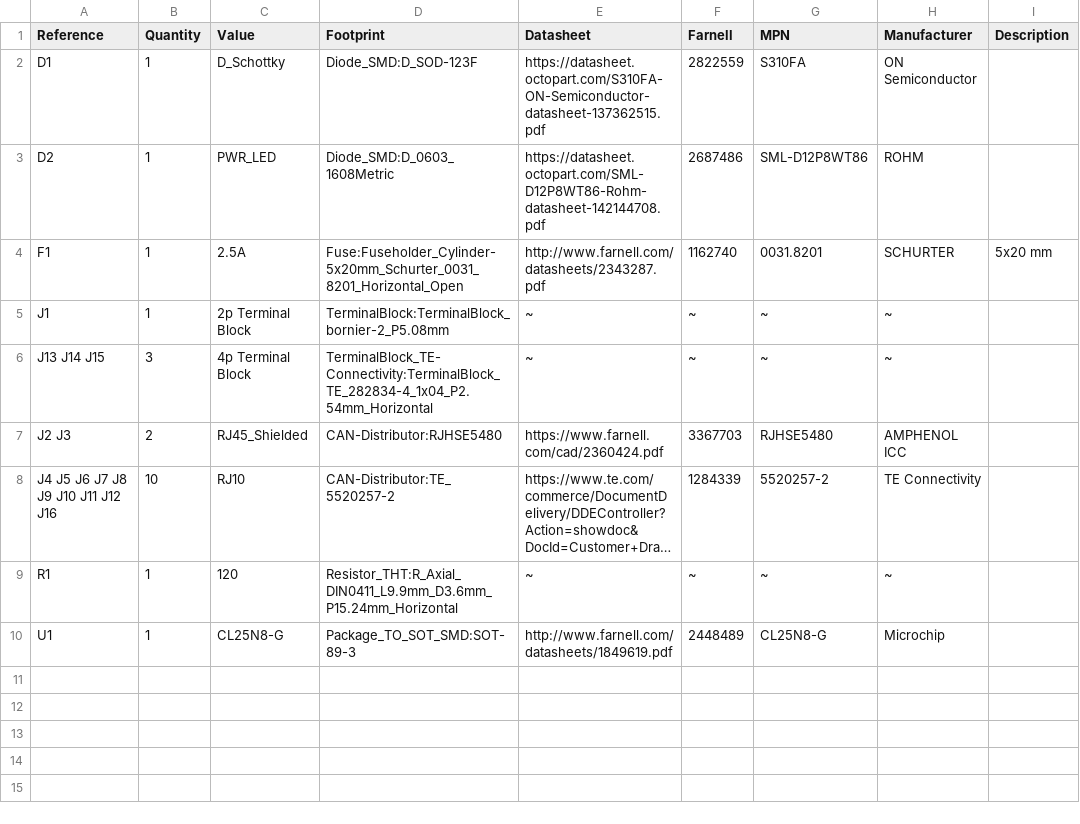
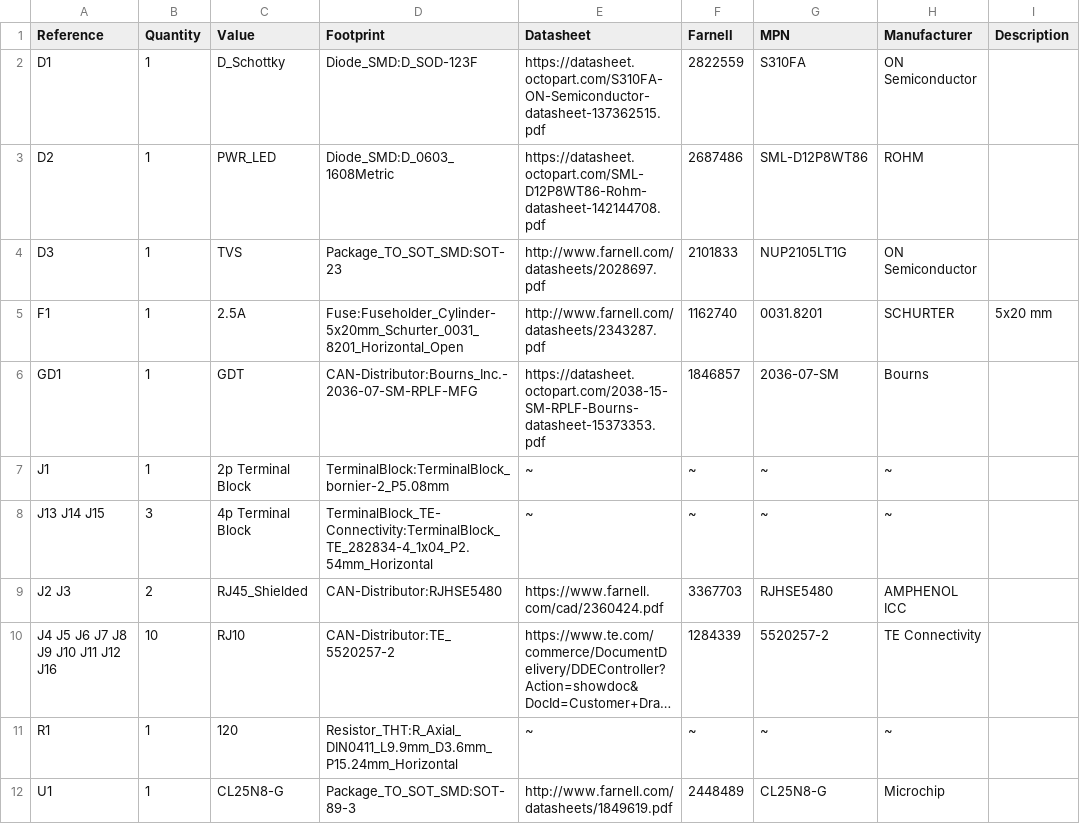
Before and after one commit to ETAChalmers/CAN-Distributor, a CSV file: CAN-Distributor.csv, drawn as a sheet; long unchanged cells end in ….

Commit message:
Update BOM with TVS and GDT.

```diff
--- a/CAN-Distributor.csv
+++ b/CAN-Distributor.csv
@@ -3,3 +3,5 @@ D1 ,1,"D_Schottky","Diode_SMD:D_SOD-123F","https://datasheet.octopart.com/S310FA
 D2 ,1,"PWR_LED","Diode_SMD:D_0603_1608Metric","https://datasheet.octopart.com/SML-D12P8WT86-Rohm-datasheet-142144708.pdf","2687486","SML-D12P8WT86","ROHM",""
+D3 ,1,"TVS","Package_TO_SOT_SMD:SOT-23","http://www.farnell.com/datasheets/2028697.pdf","2101833","NUP2105LT1G","ON Semiconductor",""
 F1 ,1,"2.5A","Fuse:Fuseholder_Cylinder-5x20mm_Schurter_0031_8201_Horizontal_Open","http://www.farnell.com/datasheets/2343287.pdf","1162740","0031.8201","SCHURTER","5x20 mm"
+GD1 ,1,"GDT","CAN-Distributor:Bourns_Inc.-2036-07-SM-RPLF-MFG","https://datasheet.octopart.com/2038-15-SM-RPLF-Bourns-datasheet-15373353.pdf","1846857","2036-07-SM","Bourns",""
 J1 ,1,"2p Terminal Block","TerminalBlock:TerminalBlock_bornier-2_P5.08mm","~","~","~","~",""
```
